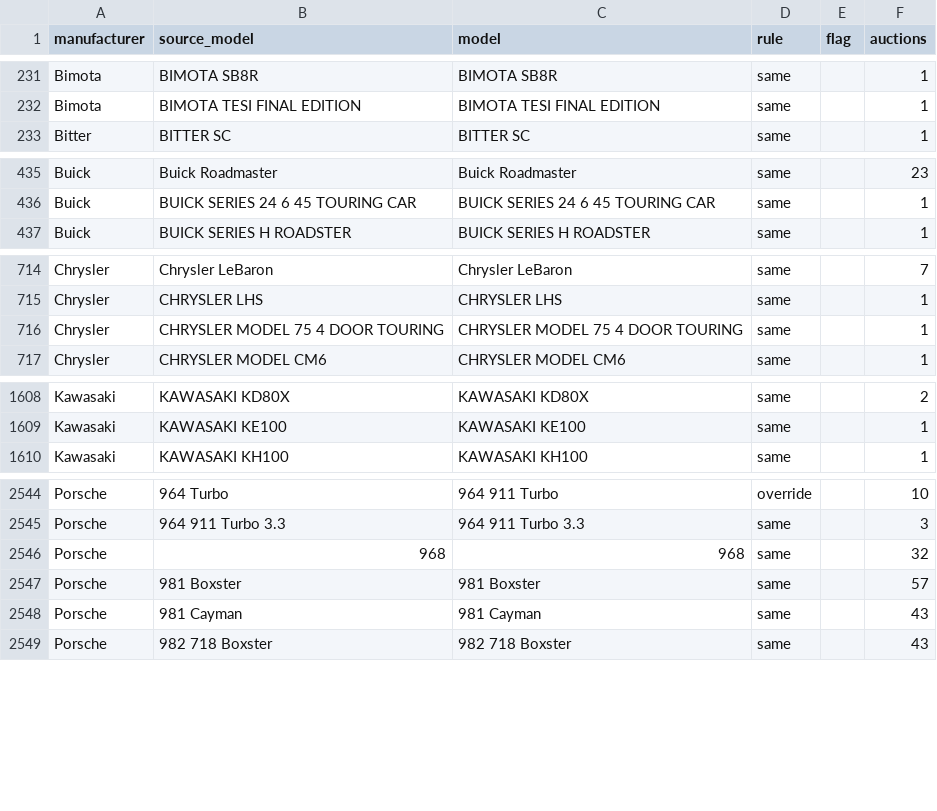
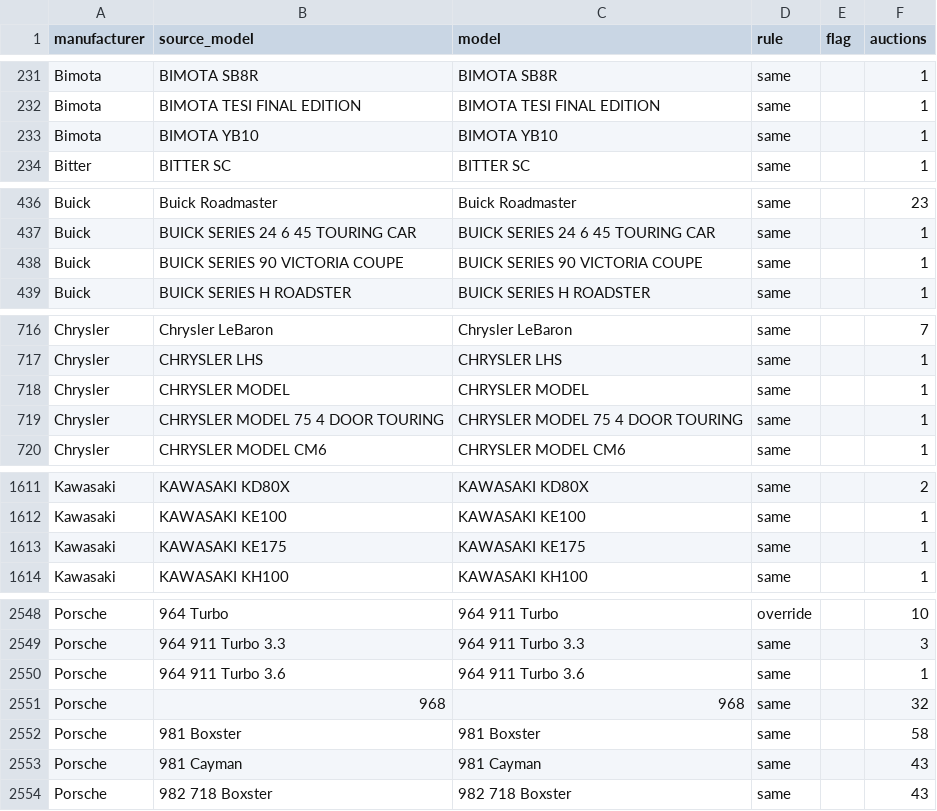
Before and after one commit to matte36s50/market-interest-score-app, a CSV file: data/models.csv, drawn as a sheet; only a part is shown, gaps mark what is left out; the diff covers the shown part only.

```diff
--- a/data/models.csv
+++ b/data/models.csv
@@ -232,2 +232,3 @@ Bimota,BIMOTA SB8R,BIMOTA SB8R,same,,1
 Bimota,BIMOTA TESI FINAL EDITION,BIMOTA TESI FINAL EDITION,same,,1
+Bimota,BIMOTA YB10,BIMOTA YB10,same,,1
 Bitter,BITTER SC,BITTER SC,same,,1
@@ -436,2 +437,3 @@ Buick,Buick Roadmaster,Buick Roadmaster,same,,23
 Buick,BUICK SERIES 24 6 45 TOURING CAR,BUICK SERIES 24 6 45 TOURING CAR,same,,1
+Buick,BUICK SERIES 90 VICTORIA COUPE,BUICK SERIES 90 VICTORIA COUPE,same,,1
 Buick,BUICK SERIES H ROADSTER,BUICK SERIES H ROADSTER,same,,1
@@ -715,2 +717,3 @@ Chrysler,Chrysler LeBaron,Chrysler LeBaron,same,,7
 Chrysler,CHRYSLER LHS,CHRYSLER LHS,same,,1
+Chrysler,CHRYSLER MODEL,CHRYSLER MODEL,same,,1
 Chrysler,CHRYSLER MODEL 75 4 DOOR TOURING,CHRYSLER MODEL 75 4 DOOR TOURING,same,,1
@@ -1609,2 +1612,3 @@ Kawasaki,KAWASAKI KD80X,KAWASAKI KD80X,same,,2
 Kawasaki,KAWASAKI KE100,KAWASAKI KE100,same,,1
+Kawasaki,KAWASAKI KE175,KAWASAKI KE175,same,,1
 Kawasaki,KAWASAKI KH100,KAWASAKI KH100,same,,1
@@ -2545,4 +2549,5 @@ Porsche,964 Turbo,964 911 Turbo,override,,10
 Porsche,964 911 Turbo 3.3,964 911 Turbo 3.3,same,,3
+Porsche,964 911 Turbo 3.6,964 911 Turbo 3.6,same,,1
 Porsche,968,968,same,,32
-Porsche,981 Boxster,981 Boxster,same,,57
+Porsche,981 Boxster,981 Boxster,same,,58
 Porsche,981 Cayman,981 Cayman,same,,43
```
Also changed, not shown: 100 edited cells elsewhere in this file, data/google_trends_state.csv, data/youtube_channels_state.csv, 4 other files.
